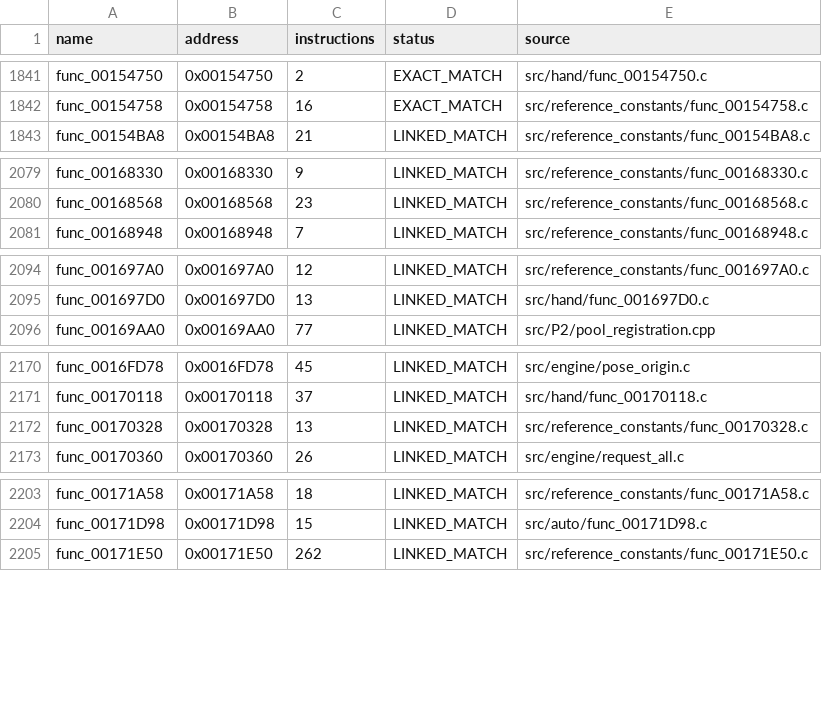
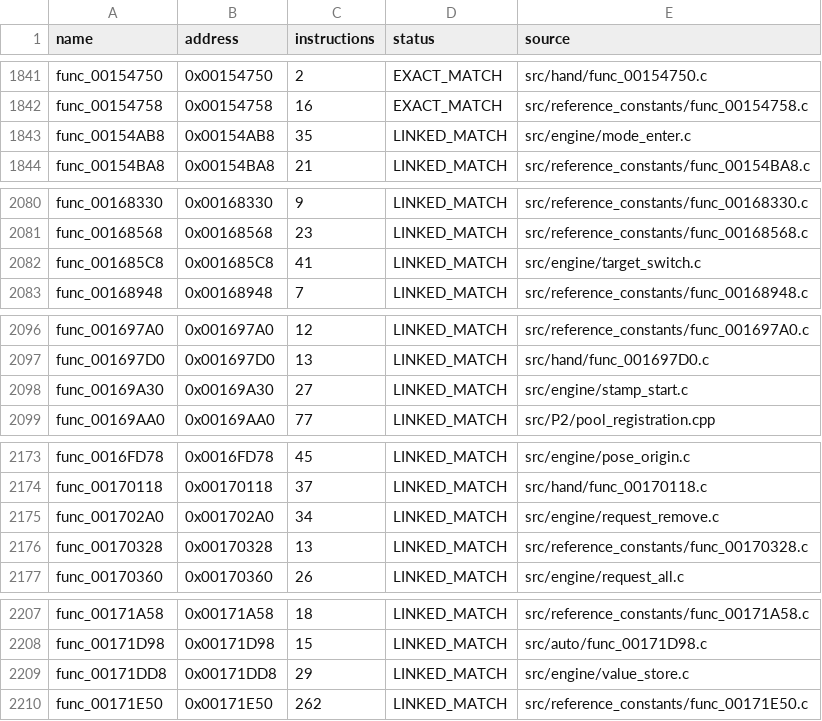
Before and after one commit to NaGaa95/sly3-decomp, a CSV file: config/matched.csv, drawn as a sheet; only a part is shown, gaps mark what is left out; the diff covers the shown part only.

```diff
--- a/config/matched.csv
+++ b/config/matched.csv
@@ -1842,2 +1842,3 @@ func_00154750,0x00154750,2,EXACT_MATCH,src/hand/func_00154750.c
 func_00154758,0x00154758,16,EXACT_MATCH,src/reference_constants/func_00154758.c
+func_00154AB8,0x00154AB8,35,LINKED_MATCH,src/engine/mode_enter.c
 func_00154BA8,0x00154BA8,21,LINKED_MATCH,src/reference_constants/func_00154BA8.c
@@ -2080,2 +2081,3 @@ func_00168330,0x00168330,9,LINKED_MATCH,src/reference_constants/func_00168330.c
 func_00168568,0x00168568,23,LINKED_MATCH,src/reference_constants/func_00168568.c
+func_001685C8,0x001685C8,41,LINKED_MATCH,src/engine/target_switch.c
 func_00168948,0x00168948,7,LINKED_MATCH,src/reference_constants/func_00168948.c
@@ -2095,2 +2097,3 @@ func_001697A0,0x001697A0,12,LINKED_MATCH,src/reference_constants/func_001697A0.c
 func_001697D0,0x001697D0,13,LINKED_MATCH,src/hand/func_001697D0.c
+func_00169A30,0x00169A30,27,LINKED_MATCH,src/engine/stamp_start.c
 func_00169AA0,0x00169AA0,77,LINKED_MATCH,src/P2/pool_registration.cpp
@@ -2171,2 +2174,3 @@ func_0016FD78,0x0016FD78,45,LINKED_MATCH,src/engine/pose_origin.c
 func_00170118,0x00170118,37,LINKED_MATCH,src/hand/func_00170118.c
+func_001702A0,0x001702A0,34,LINKED_MATCH,src/engine/request_remove.c
 func_00170328,0x00170328,13,LINKED_MATCH,src/reference_constants/func_00170328.c
@@ -2204,2 +2208,3 @@ func_00171A58,0x00171A58,18,LINKED_MATCH,src/reference_constants/func_00171A58.c
 func_00171D98,0x00171D98,15,LINKED_MATCH,src/auto/func_00171D98.c
+func_00171DD8,0x00171DD8,29,LINKED_MATCH,src/engine/value_store.c
 func_00171E50,0x00171E50,262,LINKED_MATCH,src/reference_constants/func_00171E50.c
```
Also changed, not shown: 1 added row elsewhere in this file, config/function_overrides.csv, config/functions.csv, 8 other files.
